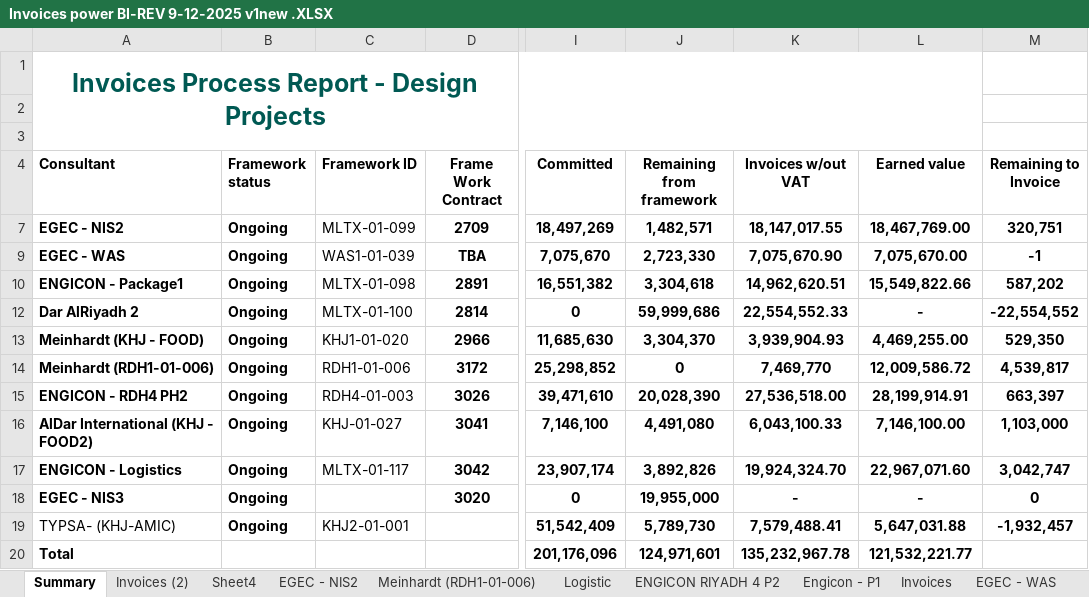
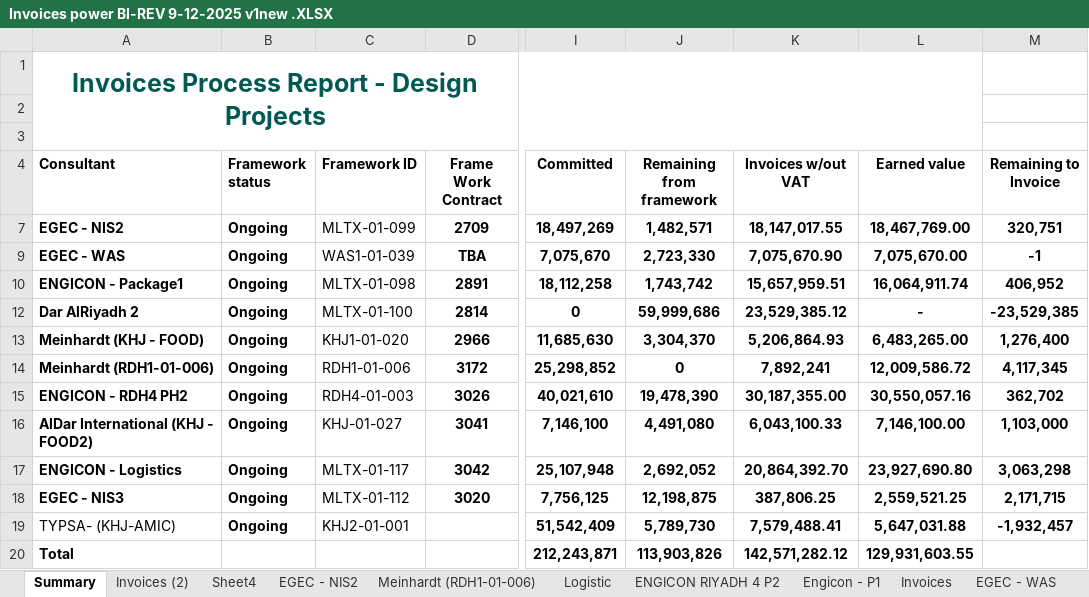
Before and after one commit to engmostafa2982-sudo/design-frameworks, an Excel workbook: Invoices power BI-REV 9-12-2025 v1new .XLSX, sheet Summary, drawn as a sheet; only a part is shown, gaps mark what is left out; values as stored, in another font and other column widths than the file's, no borders; charts and pictures and table styles not drawn; the diff names each change by its address in the sheet, - before the commit and + after, or states it on an @@ line.

```diff
--- a/Invoices power BI-REV 9-12-2025 v1new .XLSX (sheet Summary)
+++ b/Invoices power BI-REV 9-12-2025 v1new .XLSX (sheet Summary)
-I10 (Committed): 16,551,382
+I10 (Committed): 18,112,258
-J10 (Remaining from framework): 3,304,618
+J10 (Remaining from framework): 1,743,742
-K10 (Invoices w/out VAT): 14,962,620.51
+K10 (Invoices w/out VAT): 15,657,959.51
-L10 (Earned value): 15,549,822.66
+L10 (Earned value): 16,064,911.74
-M10 (Remaining to Invoice): 587,202
+M10 (Remaining to Invoice): 406,952
-K12 (Invoices w/out VAT): 22,554,552.33
+K12 (Invoices w/out VAT): 23,529,385.12
-M12 (Remaining to Invoice): -22,554,552
+M12 (Remaining to Invoice): -23,529,385
-K13 (Invoices w/out VAT): 3,939,904.93
+K13 (Invoices w/out VAT): 5,206,864.93
-L13 (Earned value): 4,469,255.00
+L13 (Earned value): 6,483,265.00
-M13 (Remaining to Invoice): 529,350
+M13 (Remaining to Invoice): 1,276,400
-K14 (Invoices w/out VAT): 7,469,770
+K14 (Invoices w/out VAT): 7,892,241
-M14 (Remaining to Invoice): 4,539,817
+M14 (Remaining to Invoice): 4,117,345
-I15 (Committed): 39,471,610
+I15 (Committed): 40,021,610
-J15 (Remaining from framework): 20,028,390
+J15 (Remaining from framework): 19,478,390
-K15 (Invoices w/out VAT): 27,536,518.00
+K15 (Invoices w/out VAT): 30,187,355.00
-L15 (Earned value): 28,199,914.91
+L15 (Earned value): 30,550,057.16
-M15 (Remaining to Invoice): 663,397
+M15 (Remaining to Invoice): 362,702
-I17 (Committed): 23,907,174
+I17 (Committed): 25,107,948
-J17 (Remaining from framework): 3,892,826
+J17 (Remaining from framework): 2,692,052
-K17 (Invoices w/out VAT): 19,924,324.70
+K17 (Invoices w/out VAT): 20,864,392.70
-L17 (Earned value): 22,967,071.60
+L17 (Earned value): 23,927,690.80
-M17 (Remaining to Invoice): 3,042,747
+M17 (Remaining to Invoice): 3,063,298
-C18 (Framework ID): (empty)
+C18 (Framework ID): MLTX-01-112
-I18 (Committed): 0
+I18 (Committed): 7,756,125
-J18 (Remaining from framework): 19,955,000
+J18 (Remaining from framework): 12,198,875
-K18 (Invoices w/out VAT): -
+K18 (Invoices w/out VAT): 387,806.25
-L18 (Earned value): -
+L18 (Earned value): 2,559,521.25
-M18 (Remaining to Invoice): 0
+M18 (Remaining to Invoice): 2,171,715
-I20 (Committed): 201,176,096
+I20 (Committed): 212,243,871
-J20 (Remaining from framework): 124,971,601
+J20 (Remaining from framework): 113,903,826
-K20 (Invoices w/out VAT): 135,232,967.78
+K20 (Invoices w/out VAT): 142,571,282.12
-L20 (Earned value): 121,532,221.77
+L20 (Earned value): 129,931,603.55
```
Also changed, not shown: sheet Sheet4, sheet Invoices (2), formulas that keep their value, hidden cells.
